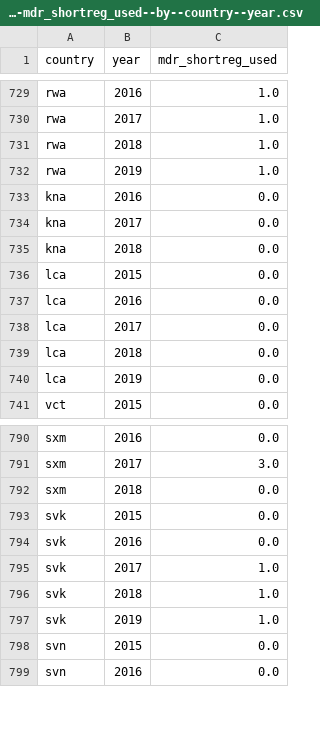
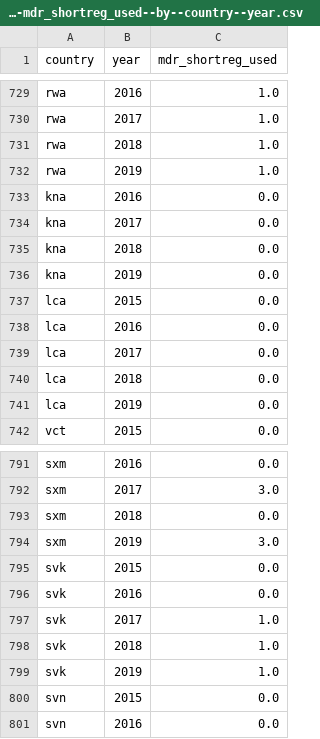
Before and after one commit to open-numbers/ddf--who--tb_burden_estimates, a CSV file: ddf--datapoints--mdr_shortreg_used--by--country--year.csv, drawn as a sheet; only a part is shown, gaps mark what is left out; the diff names each change by its address in the sheet, - before the commit and + after, or states it on an @@ line.

```diff
--- a/ddf--datapoints--mdr_shortreg_used--by--country--year.csv
+++ b/ddf--datapoints--mdr_shortreg_used--by--country--year.csv
+row 736: kna | 2019 | 0.0
+row 794: sxm | 2019 | 3.0
```
Also changed, not shown: ddf--datapoints--agegroup_option--by--country--year.csv, ddf--datapoints--mdrxdr_bdq_used--by--country--year.csv, 43 other files.
